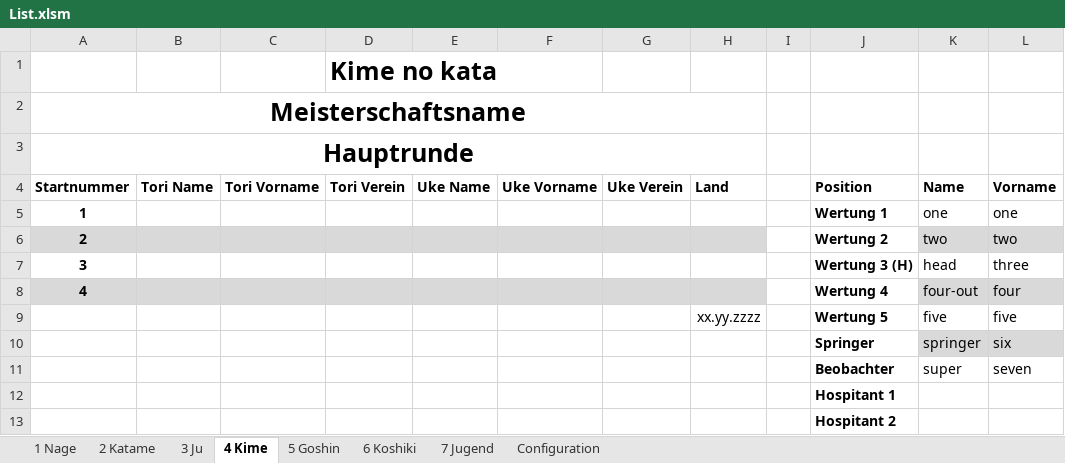
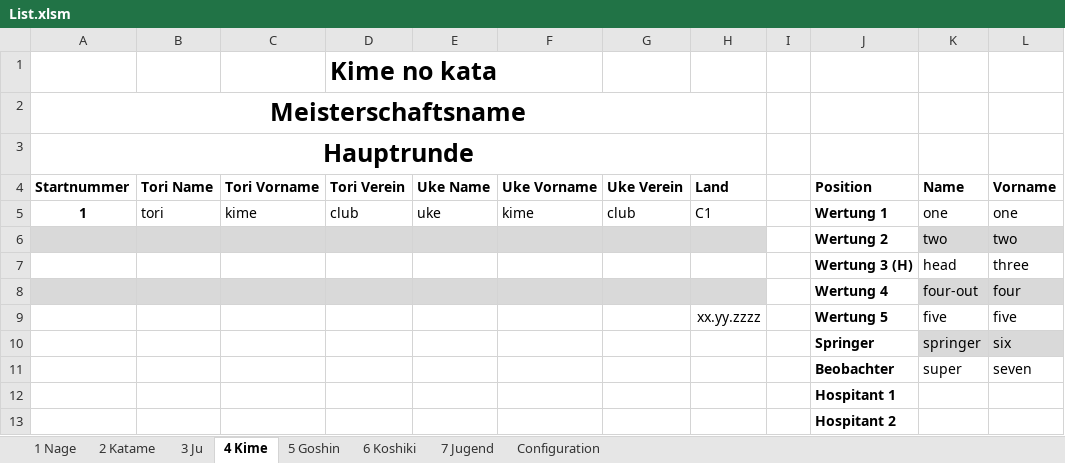
Before and after one commit to dev-jung/judo-kata, an Excel workbook: examples/List.xlsm, sheet 4 Kime, drawn as a sheet; only a part is shown; values as stored, in another font and other column widths than the file's, no borders; charts and pictures not drawn; the diff names each change by its address in the sheet, - before the commit and + after, or states it on an @@ line.

```diff
--- a/examples/List.xlsm (sheet 4 Kime)
+++ b/examples/List.xlsm (sheet 4 Kime)
-B5 (Tori Name): (empty)
+B5 (Tori Name): tori
-C5 (Tori Vorname): (empty)
+C5 (Tori Vorname): kime
-D5 (Tori Verein): (empty)
+D5 (Tori Verein): club
-E5 (Uke Name): (empty)
+E5 (Uke Name): uke
-F5 (Uke Vorname): (empty)
+F5 (Uke Vorname): kime
-G5 (Uke Verein): (empty)
+G5 (Uke Verein): club
-H5 (Land): (empty)
+H5 (Land): C1
-A6 (Startnummer): 2
+A6 (Startnummer): (empty)
-A7 (Startnummer): 3
+A7 (Startnummer): (empty)
-A8 (Startnummer): 4
+A8 (Startnummer): (empty)
```
Also changed, not shown: sheet 6 Koshiki, sheet 7 Jugend, sheet 5 Goshin, sheet 2 Katame, sheet 3 Ju, examples/Results.xlsm, examples/Statistics.xlsm, 6 other files.
